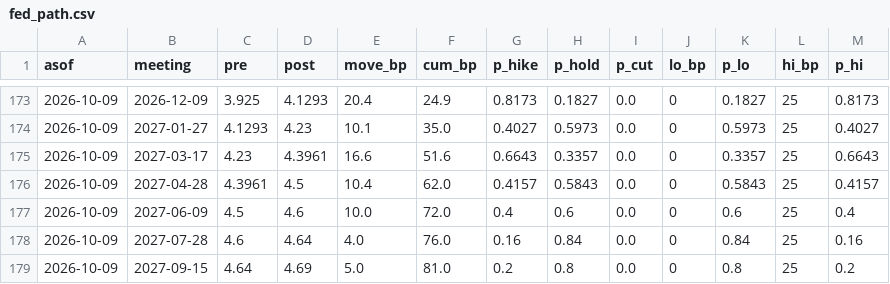
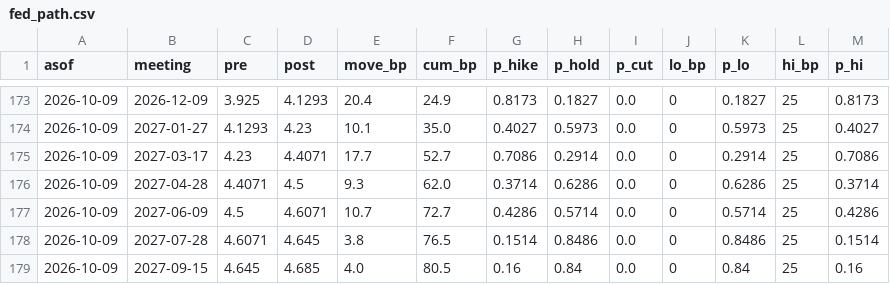
Before and after one commit to henrylin1009/us-rates-monitor, a CSV file: docs/data/fed_path.csv, drawn as a sheet; only a part is shown, gaps mark what is left out; the diff covers the shown part only.

Commit message:
data: 2026-10-11

```diff
--- a/docs/data/fed_path.csv
+++ b/docs/data/fed_path.csv
@@ -174,6 +174,6 @@ asof,meeting,pre,post,move_bp,cum_bp,p_hike,p_hold,p_cut,lo_bp,p_lo,hi_bp,p_hi
 2026-10-09,2027-01-27,4.1293,4.23,10.1,35.0,0.4027,0.5973,0.0,0,0.5973,25,0.4027
-2026-10-09,2027-03-17,4.23,4.3961,16.6,51.6,0.6643,0.3357,0.0,0,0.3357,25,0.6643
-2026-10-09,2027-04-28,4.3961,4.5,10.4,62.0,0.4157,0.5843,0.0,0,0.5843,25,0.4157
-2026-10-09,2027-06-09,4.5,4.6,10.0,72.0,0.4,0.6,0.0,0,0.6,25,0.4
-2026-10-09,2027-07-28,4.6,4.64,4.0,76.0,0.16,0.84,0.0,0,0.84,25,0.16
-2026-10-09,2027-09-15,4.64,4.69,5.0,81.0,0.2,0.8,0.0,0,0.8,25,0.2
+2026-10-09,2027-03-17,4.23,4.4071,17.7,52.7,0.7086,0.2914,0.0,0,0.2914,25,0.7086
+2026-10-09,2027-04-28,4.4071,4.5,9.3,62.0,0.3714,0.6286,0.0,0,0.6286,25,0.3714
+2026-10-09,2027-06-09,4.5,4.6071,10.7,72.7,0.4286,0.5714,0.0,0,0.5714,25,0.4286
+2026-10-09,2027-07-28,4.6071,4.645,3.8,76.5,0.1514,0.8486,0.0,0,0.8486,25,0.1514
+2026-10-09,2027-09-15,4.645,4.685,4.0,80.5,0.16,0.84,0.0,0,0.84,25,0.16
```
Also changed, not shown: 1 added row, 1 removed row and 8 edited cells elsewhere in this file, docs/data/bills_ois.csv, docs/data/fed_path_sr3.csv, 5 other files.
